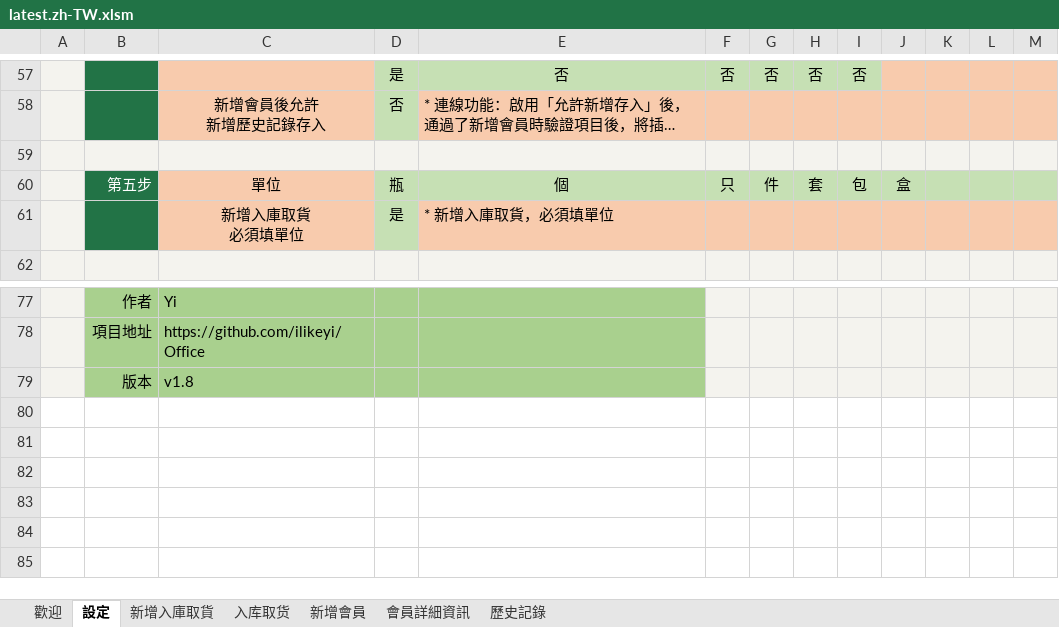
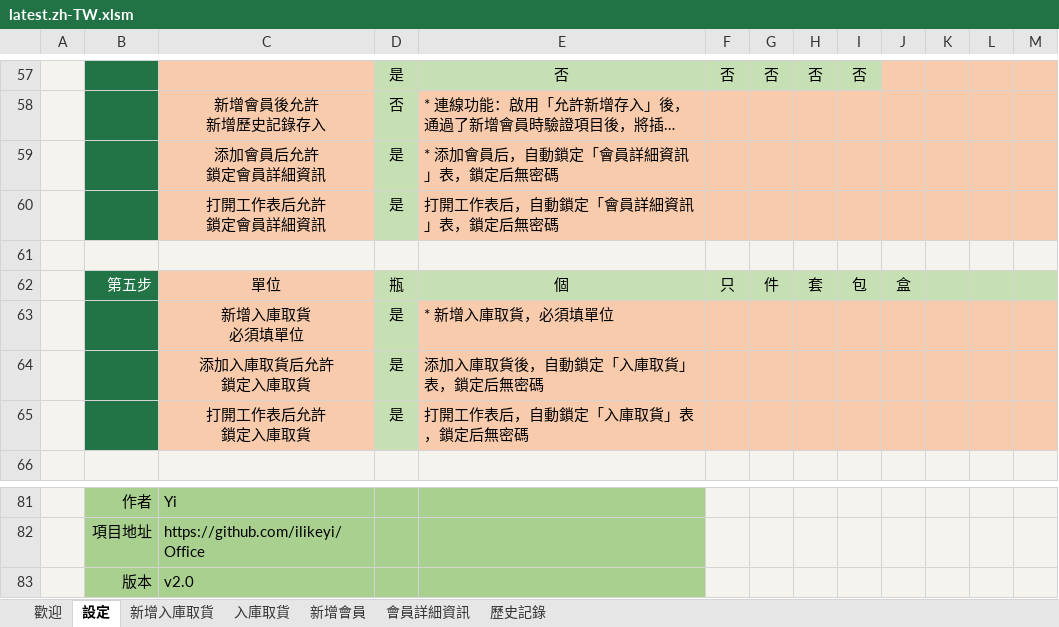
Before and after one commit to ilikeyi/Office, an Excel workbook: Download/Storage/latest.zh-TW.xlsm, sheet 設定, drawn as a sheet; only a part is shown, gaps mark what is left out; long unchanged cells end in …; values as stored, in another font and other column widths than the file's, no borders; charts and pictures and conditional formats and table styles not drawn; addresses are those after the commit; ↵ is a line break in a cell; the diff names each change by its address in the sheet, - before the commit and + after, or states it on an @@ line.

```diff
--- a/Download/Storage/latest.zh-TW.xlsm (sheet 設定)
+++ b/Download/Storage/latest.zh-TW.xlsm (sheet 設定)
-sheet tab: 入库取货
+sheet tab: 入庫取貨
+row 59:  |  | 添加會員后允許 ↵ 鎖定會員詳細資訊 | 是 | * 添加會員后，自動鎖定「會員詳細資訊」表，鎖定后無密碼
+row 60:  |  | 打開工作表后允許 ↵ 鎖定會員詳細資訊 | 是 | 打開工作表后，自動鎖定「會員詳細資訊」表，鎖定后無密碼
+row 64:  |  | 添加入庫取貨后允許 ↵ 鎖定入庫取貨 | 是 | 添加入庫取貨後，自動鎖定「入庫取貨」表，鎖定后無密碼
+row 65:  |  | 打開工作表后允許 ↵ 鎖定入庫取貨 | 是 | 打開工作表后，自動鎖定「入庫取貨」表，鎖定后無密碼
-C83: v1.8
+C83: v2.0
```
Also changed, not shown: charts or pictures, Download/Storage/latest.en-US.xlsm, Download/Storage/latest.zh-CN.xlsm.
